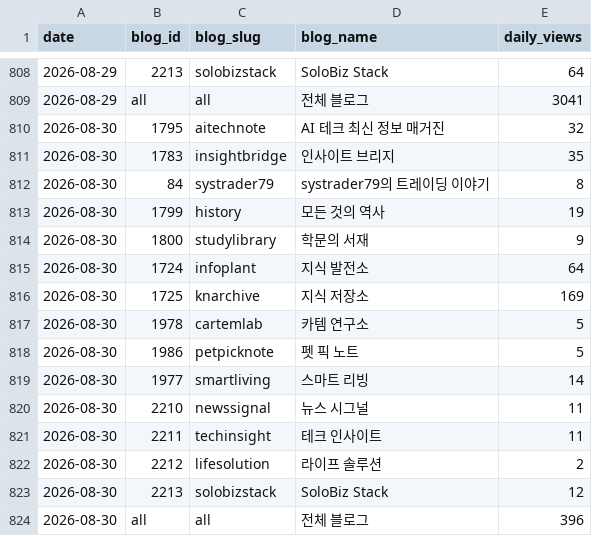
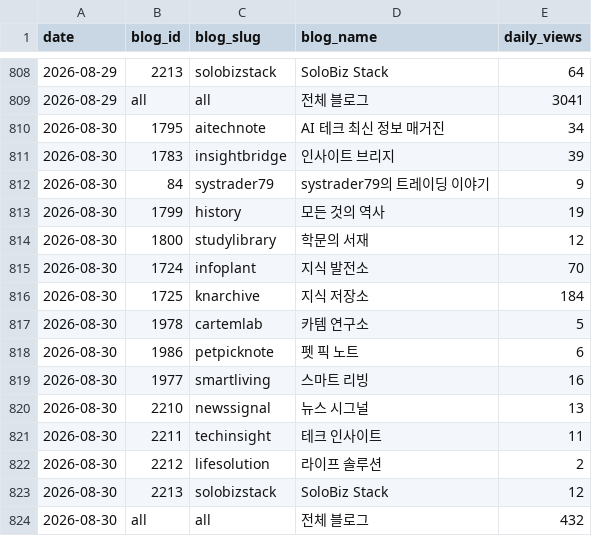
Before and after one commit to yiugn/wikidocs-dashboard, a CSV file: data/daily_blog_views.csv, drawn as a sheet; only a part is shown, gaps mark what is left out.

```diff
--- a/data/daily_blog_views.csv
+++ b/data/daily_blog_views.csv
@@ -809,13 +809,13 @@
 2026-08-29,all,all,전체 블로그,3041
-2026-08-30,1795,aitechnote,AI 테크 최신 정보 매거진,32
-2026-08-30,1783,insightbridge,인사이트 브리지,35
-2026-08-30,84,systrader79,systrader79의 트레이딩 이야기,8
+2026-08-30,1795,aitechnote,AI 테크 최신 정보 매거진,34
+2026-08-30,1783,insightbridge,인사이트 브리지,39
+2026-08-30,84,systrader79,systrader79의 트레이딩 이야기,9
 2026-08-30,1799,history,모든 것의 역사,19
-2026-08-30,1800,studylibrary,학문의 서재,9
-2026-08-30,1724,infoplant,지식 발전소,64
-2026-08-30,1725,knarchive,지식 저장소,169
+2026-08-30,1800,studylibrary,학문의 서재,12
+2026-08-30,1724,infoplant,지식 발전소,70
+2026-08-30,1725,knarchive,지식 저장소,184
 2026-08-30,1978,cartemlab,카템 연구소,5
-2026-08-30,1986,petpicknote,펫 픽 노트,5
-2026-08-30,1977,smartliving,스마트 리빙,14
-2026-08-30,2210,newssignal,뉴스 시그널,11
+2026-08-30,1986,petpicknote,펫 픽 노트,6
+2026-08-30,1977,smartliving,스마트 리빙,16
+2026-08-30,2210,newssignal,뉴스 시그널,13
 2026-08-30,2211,techinsight,테크 인사이트,11
@@ -823,2 +823,2 @@
 2026-08-30,2213,solobizstack,SoloBiz Stack,12
-2026-08-30,all,all,전체 블로그,396
+2026-08-30,all,all,전체 블로그,432
```
Also changed, not shown: data/daily_cumulative_views.csv, 3 other files.
